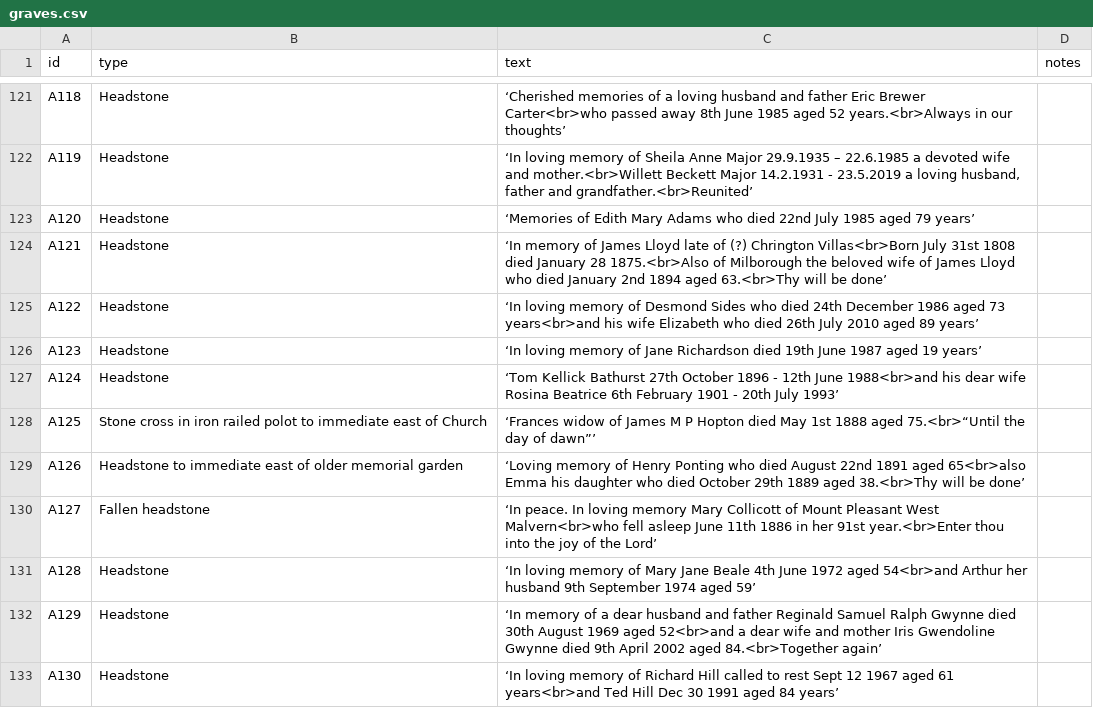
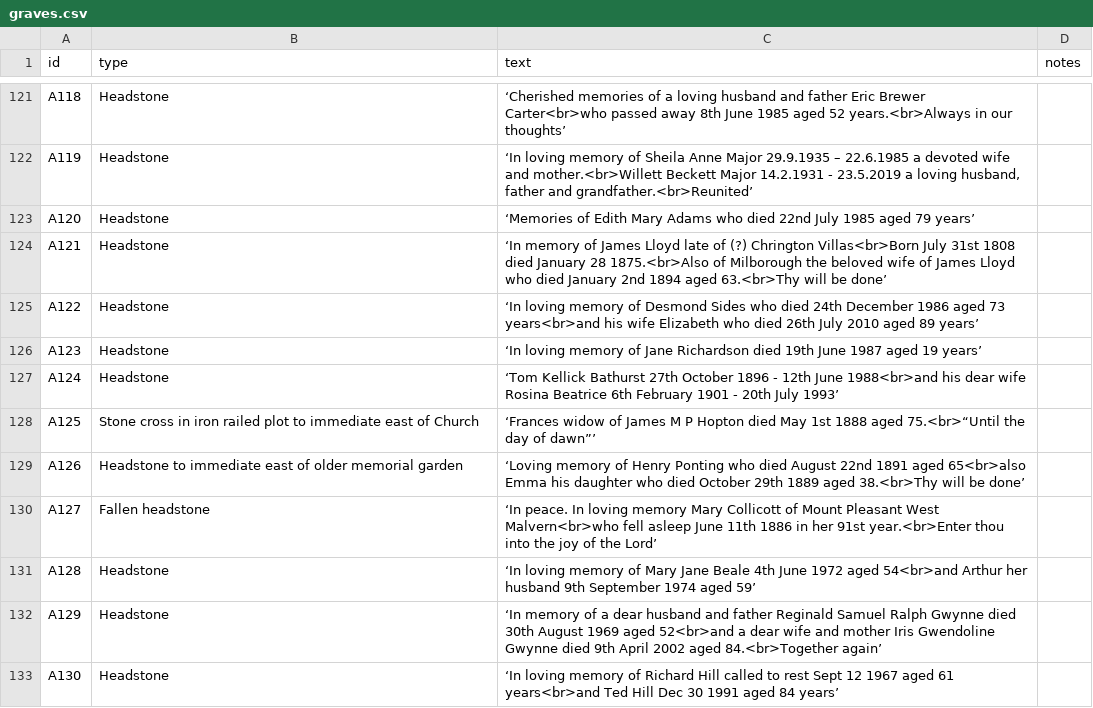
Before and after one commit to theoosborn/west-malvern-churchyard, a CSV file: _data/graves.csv, drawn as a sheet; only a part is shown, gaps mark what is left out.

Commit message:
Corrects typo

```diff
--- a/_data/graves.csv
+++ b/_data/graves.csv
@@ -127,3 +127,3 @@ A123,Headstone,‘In loving memory of Jane Richardson died 19th June 1987 aged 1
 A124,Headstone,‘Tom Kellick Bathurst 27th October 1896 - 12th June 1988<br>and his dear wife Rosina Beatrice 6th February 1901 - 20th July 1993’,
-A125,Stone cross in iron railed polot to immediate east of Church,‘Frances widow of James M P Hopton died May 1st 1888 aged 75.<br>“Until the day of dawn”’,
+A125,Stone cross in iron railed plot to immediate east of Church,‘Frances widow of James M P Hopton died May 1st 1888 aged 75.<br>“Until the day of dawn”’,
 A126,Headstone to immediate east of older memorial garden,‘Loving memory of Henry Ponting who died August 22nd 1891 aged 65<br>also Emma his daughter who died October 29th 1889 aged 38.<br>Thy will be done’,
```
